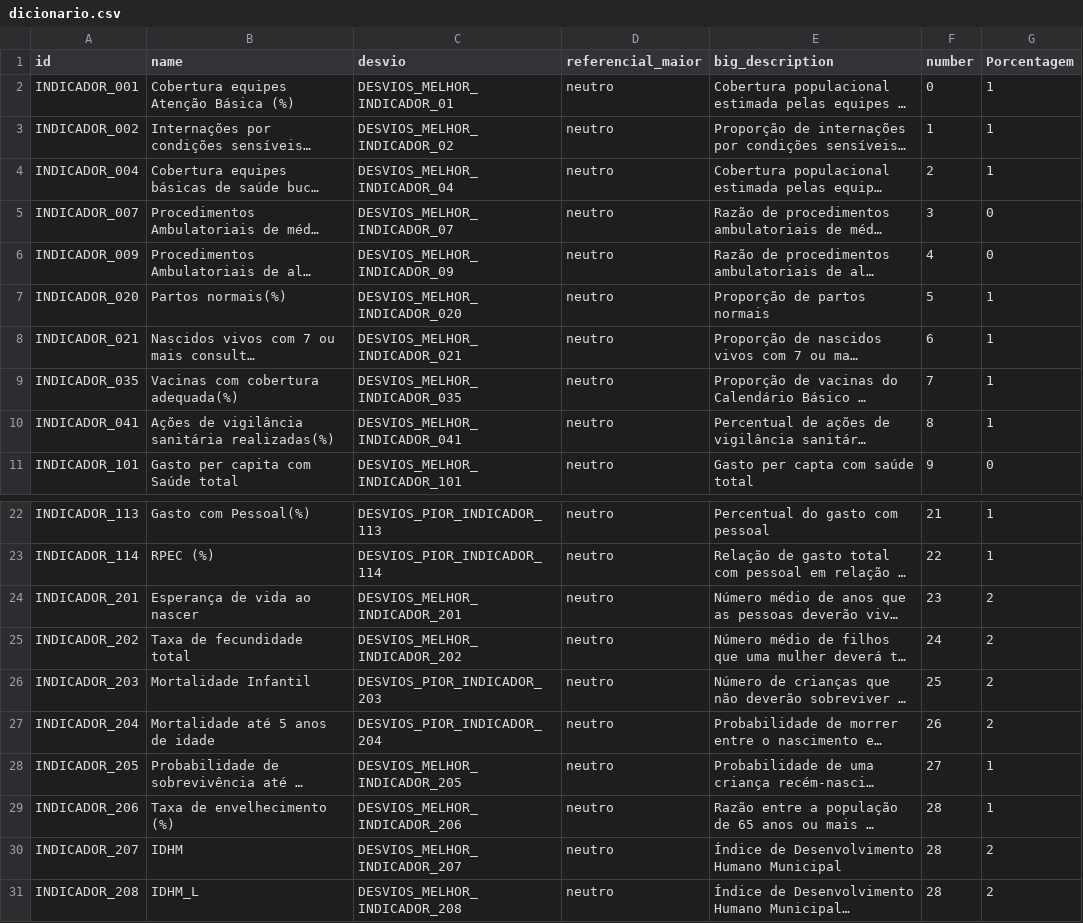
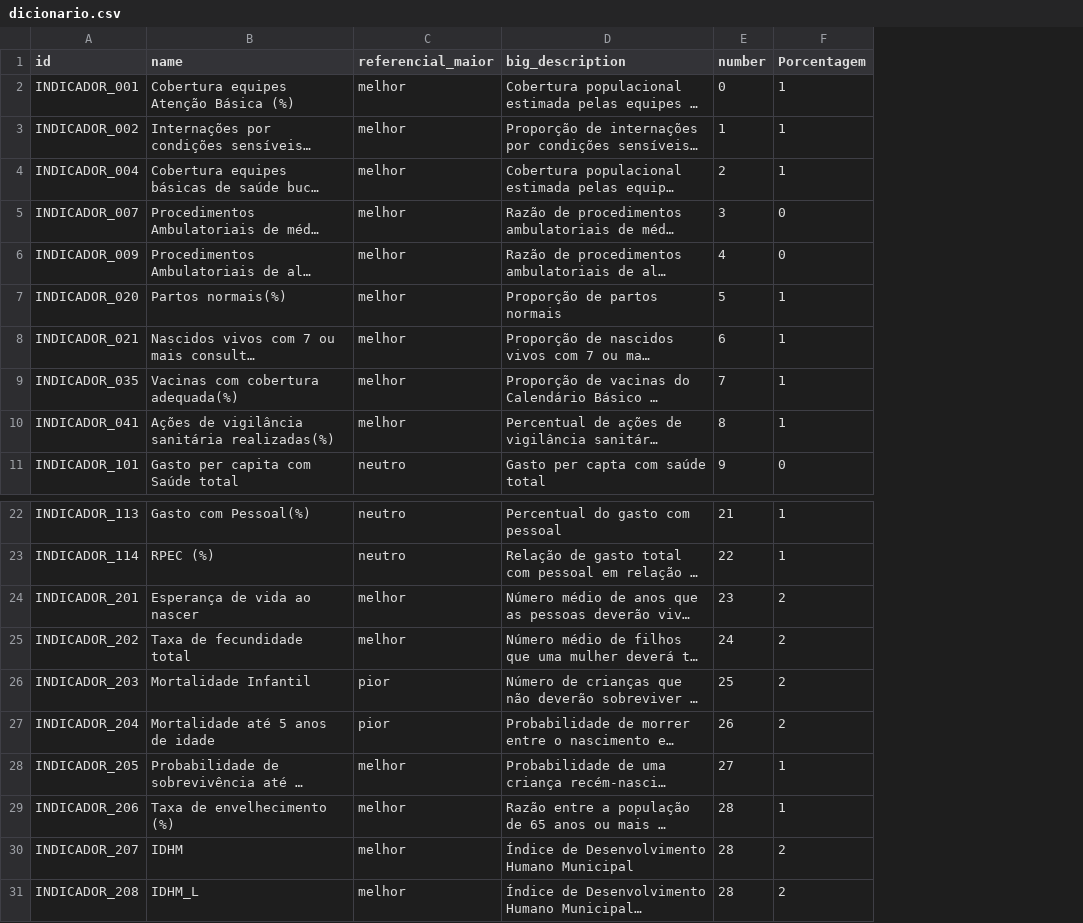
Before and after one commit to analytics-ufcg/mais-saude, a CSV file: src/data/dicionario.csv, drawn as a sheet; only a part is shown, gaps mark what is left out; long unchanged cells end in …; removed rows and columns are numbered as before the commit, all else as after; the diff names each change by its address in the sheet, - before the commit and + after, or states it on an @@ line.

Commit message:
bug na faixa com outlier e indicadores neutros

```diff
--- a/src/data/dicionario.csv
+++ b/src/data/dicionario.csv
-column C (desvio), rows 2-11: DESVIOS_MELHOR_INDICADOR_01 | DESVIOS_MELHOR_INDICADOR_02 | DESVIOS_MELHOR_INDICADOR_04 | DESVIOS_MELHOR_INDICADOR_07 | DESVIOS_MELHOR_INDICADOR_09 | DESVIOS_MELHOR_INDICADOR_020 | DESVIOS_MELHOR_INDICADOR_021 | DESVIOS_MELHOR_INDICADOR_035 | DESVIOS_MELHOR_INDICADOR_041 | DESVIOS_MELHOR_INDICADOR_101; rows 22-31: DESVIOS_PIOR_INDICADOR_113 | DESVIOS_PIOR_INDICADOR_114 | DESVIOS_MELHOR_INDICADOR_201 | DESVIOS_MELHOR_INDICADOR_202 | DESVIOS_PIOR_INDICADOR_203 | DESVIOS_PIOR_INDICADOR_204 | DESVIOS_MELHOR_INDICADOR_205 | DESVIOS_MELHOR_INDICADOR_206 | DESVIOS_MELHOR_INDICADOR_207 | DESVIOS_MELHOR_INDICADOR_208
-C2:C10 (referencial_maior): neutro
+C2:C10 (referencial_maior): melhor
-C24:C25 (referencial_maior): neutro
+C24:C25 (referencial_maior): melhor
-C26:C27 (referencial_maior): neutro
+C26:C27 (referencial_maior): pior
-C28:C31 (referencial_maior): neutro
+C28:C31 (referencial_maior): melhor
```
Also changed, not shown: data/faixas/DESVIOS_INDICADOR_007.csv, data/faixas/DESVIOS_INDICADOR_009.csv, 43 other files.
